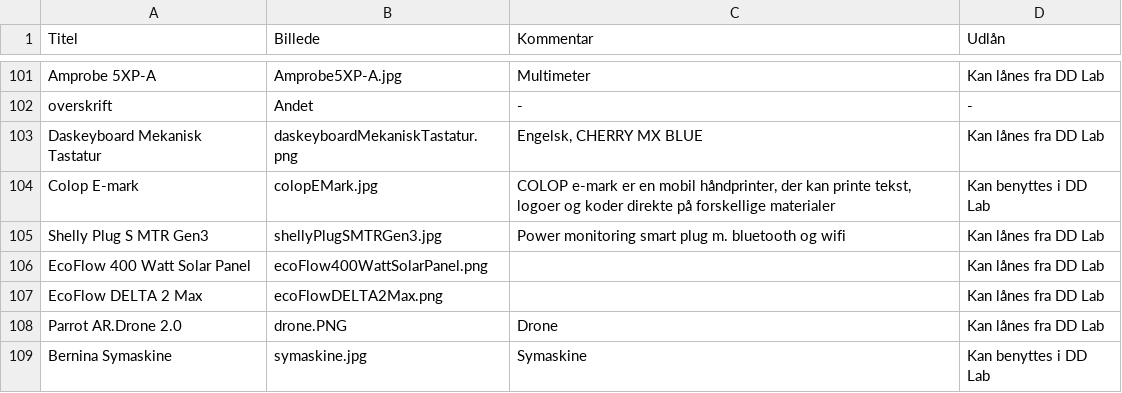
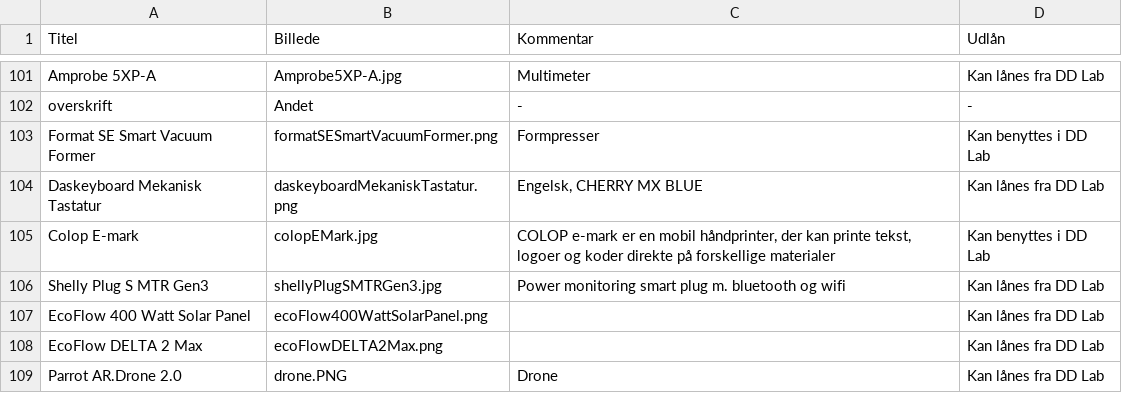
Before and after one commit to DDlabAU/faciliteter-og-udstyr, a CSV file: dd-lab/DDLabTabel.csv, drawn as a sheet; only a part is shown, gaps mark what is left out; the shorter side is filled out with more unchanged rows.

Commit message:
Tilføj Format SE Smart Vacuum Former

```diff
--- a/dd-lab/DDLabTabel.csv
+++ b/dd-lab/DDLabTabel.csv
@@ -102,2 +102,3 @@ Amprobe 5XP-A;Amprobe5XP-A.jpg;Multimeter;Kan lånes fra DD Lab
 overskrift;Andet;-;-
+Format SE Smart Vacuum Former;formatSESmartVacuumFormer.png;Formpresser;Kan benyttes i DD Lab
 Daskeyboard Mekanisk Tastatur;daskeyboardMekaniskTastatur.png;Engelsk, CHERRY MX BLUE;Kan lånes fra DD Lab
```
Also changed, not shown: 1 other file.
